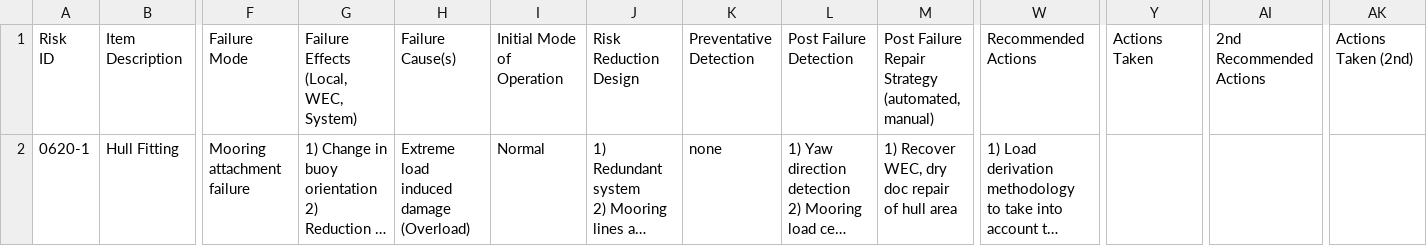
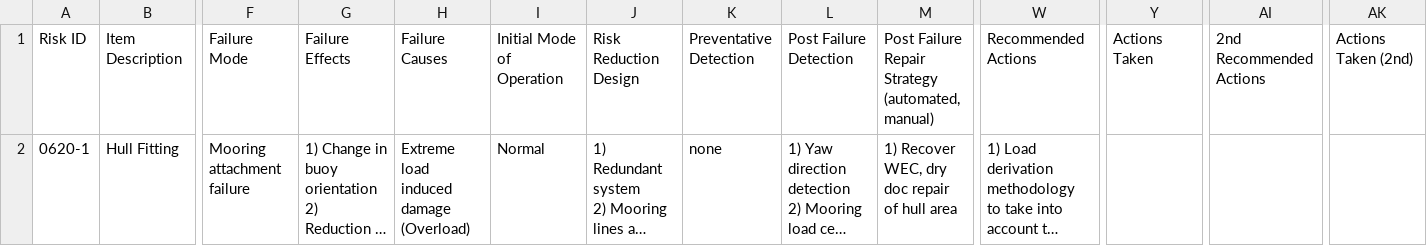
Before and after one commit to DoTorr/UCF, a CSV file: DE-EE0007347 M3.4 SR-RR-0620 Hull Fitting PD v3.0 07-25-2016.csv, drawn as a sheet; only a part is shown, gaps mark what is left out; long unchanged cells end in …; ↵ is a line break in a cell; the diff covers the shown part only; the diff names each change by its address in the sheet, - before the commit and + after, or states it on an @@ line.

Commit message:
Update DE-EE0007347 M3.4 SR-RR-0620 Hull Fitting PD v3.0 07-25-2016.csv

```diff
--- a/DE-EE0007347 M3.4 SR-RR-0620 Hull Fitting PD v3.0 07-25-2016.csv
+++ b/DE-EE0007347 M3.4 SR-RR-0620 Hull Fitting PD v3.0 07-25-2016.csv
-A1: Risk ↵ ID
+A1: Risk ID
-B1: Item ↵ Description
+B1: Item Description
-F1: Failure ↵ Mode
+F1: Failure Mode
-G1: Failure ↵ Effects ↵ (Local, WEC, System)
+G1: Failure Effects
-H1: Failure ↵ Cause(s)
+H1: Failure Causes
-I1: Initial Mode ↵ of ↵ Operation
+I1: Initial Mode of Operation
-J1: Risk Reduction ↵ Design
+J1: Risk Reduction Design
-K1: Preventative ↵ Detection
+K1: Preventative Detection
-L1: Post Failure ↵ Detection
+L1: Post Failure Detection
-M1: …(automated, manual)
+M1: …(automated, manual)
-W1: Recommended ↵ Actions
+W1: Recommended Actions
-Y1: Actions ↵ Taken
+Y1: Actions Taken
-AI1: 2nd Recommended ↵ Actions
+AI1: 2nd Recommended Actions
-AK1: Actions ↵ Taken (2nd)
+AK1: Actions Taken (2nd)
```
Also changed, not shown: 1 edited cell elsewhere in this file.
